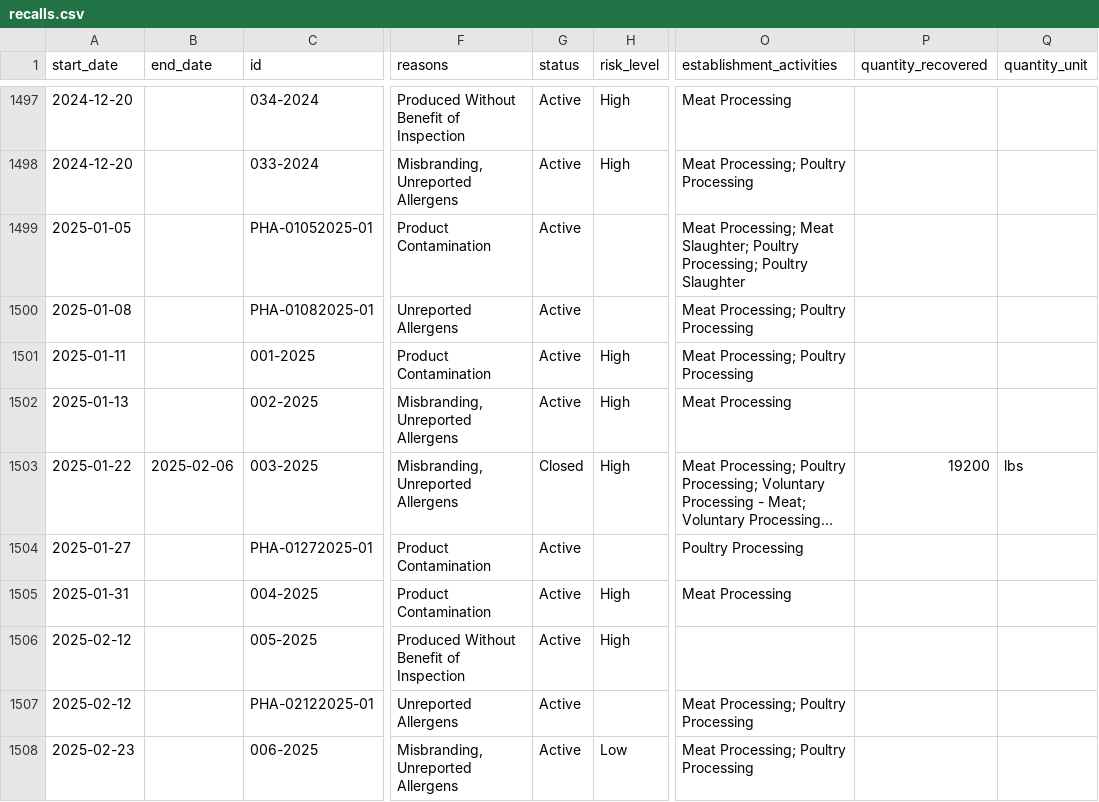
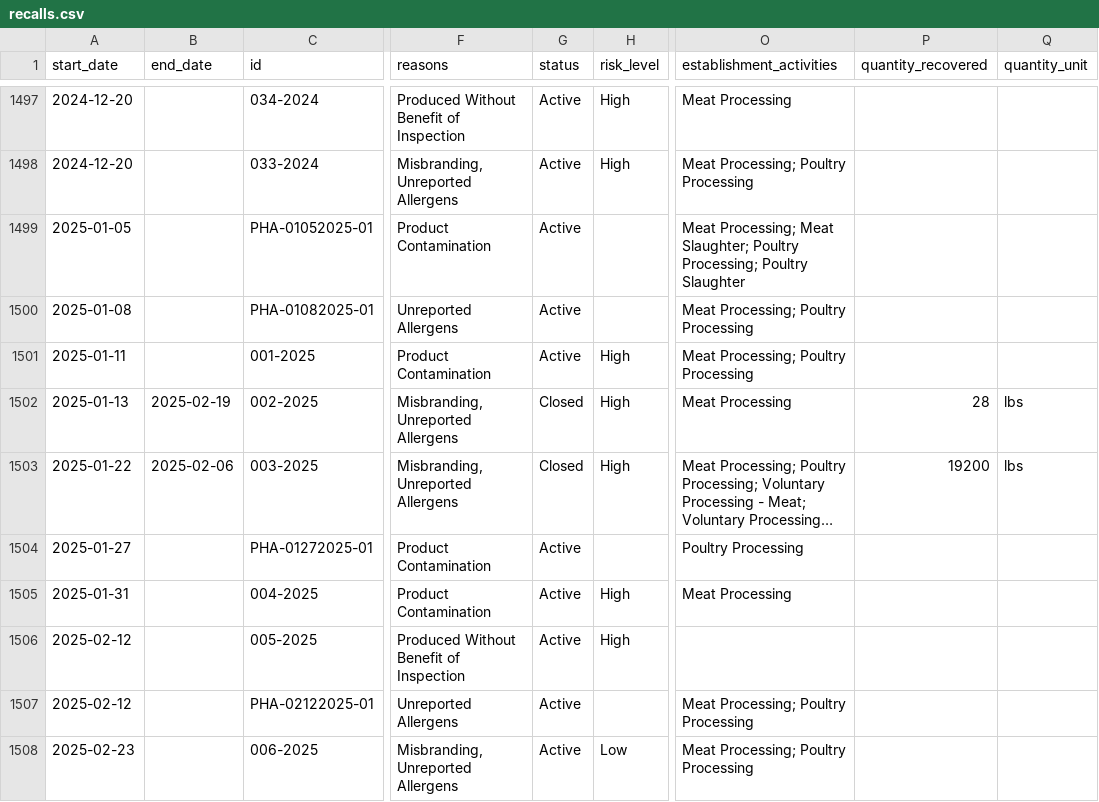
Before and after one commit to harrisj/food-recalls-actions, a CSV file: usda/recalls.csv, drawn as a sheet; only a part is shown, gaps mark what is left out; long unchanged cells end in …; the diff covers the shown part only; the diff names each change by its address in the sheet, - before the commit and + after, or states it on an @@ line.

```diff
--- a/usda/recalls.csv
+++ b/usda/recalls.csv
-B1502 (end_date): (empty)
+B1502 (end_date): 2025-02-19
-G1502 (status): Active
+G1502 (status): Closed
-P1502 (quantity_recovered): (empty)
+P1502 (quantity_recovered): 28
-Q1502 (quantity_unit): (empty)
+Q1502 (quantity_unit): lbs
```
Also changed, not shown: 1 added row elsewhere in this file, 6 other files.
